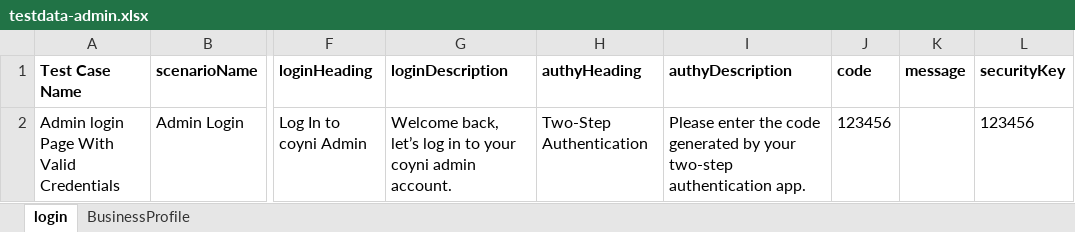
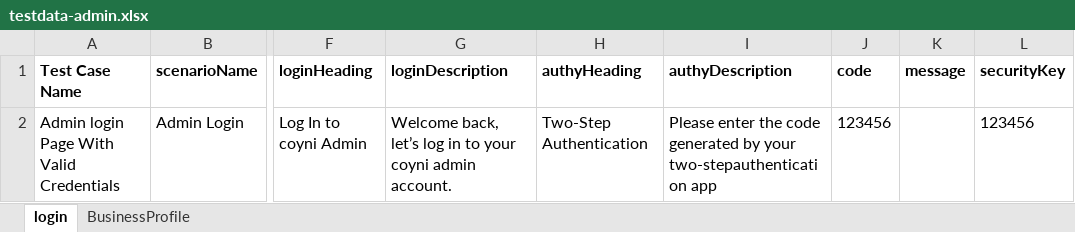
Before and after one commit to RameshNaikRR/Automation, an Excel workbook: Web/coyni/resources/testdata-admin.xlsx, sheet login, drawn as a sheet; only a part is shown, gaps mark what is left out; values as stored, in another font and other column widths than the file's, no borders; the diff names each change by its address in the sheet, - before the commit and + after, or states it on an @@ line.

```diff
--- a/Web/coyni/resources/testdata-admin.xlsx (sheet login)
+++ b/Web/coyni/resources/testdata-admin.xlsx (sheet login)
-I2 (authyDescription): …by your two-step authentication app.
+I2 (authyDescription): …by your two-stepauthentication app
```
Also changed, not shown: sheet BusinessProfile, Web/coyni/resources/TestScript-admin.xlsx, 36 other files.
